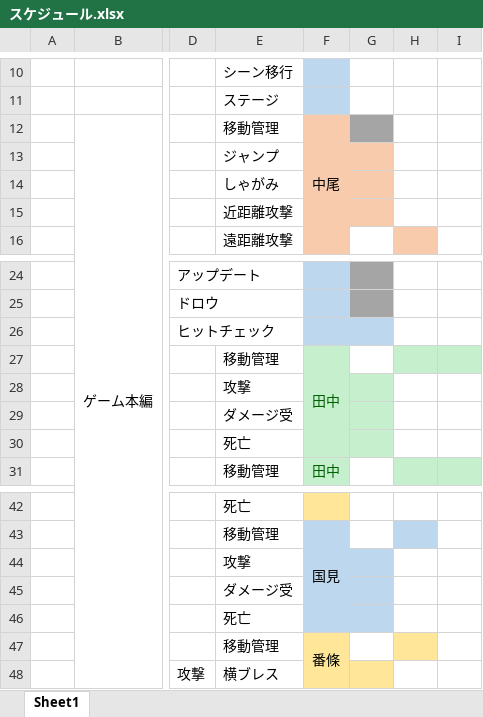
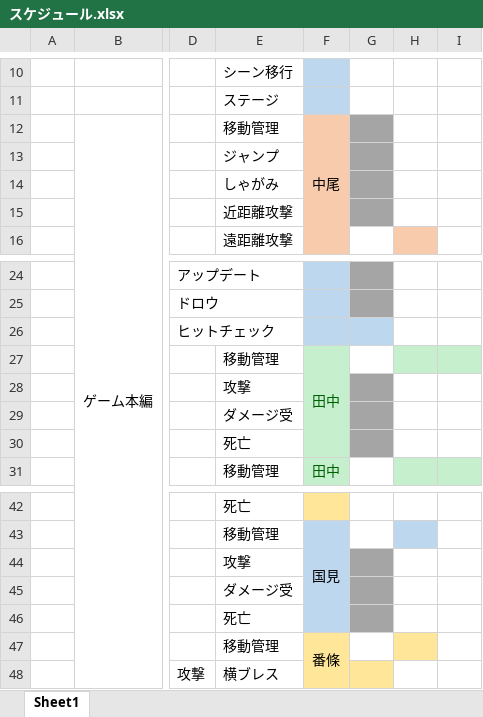
Before and after one commit to GCLUC2019/GameProject, an Excel workbook: 高松チーム/必要書類/スケジュール/スケジュール.xlsx, sheet Sheet1, drawn as a sheet; only a part is shown, gaps mark what is left out; values as stored, in another font and other column widths than the file's, no borders; the diff names each change by its address in the sheet, - before the commit and + after, or states it on an @@ line.

```diff
--- a/高松チーム/必要書類/スケジュール/スケジュール.xlsx (sheet Sheet1)
+++ b/高松チーム/必要書類/スケジュール/スケジュール.xlsx (sheet Sheet1)
-G13:G15 fill: #F8CBAD
+G13:G15 fill: #A5A5A5
-G28:G30 fill: #C6EFCE
+G28:G30 fill: #A5A5A5
-G44:G46 fill: #BDD7EE
+G44:G46 fill: #A5A5A5
```
Also changed, not shown: 4 other files.
